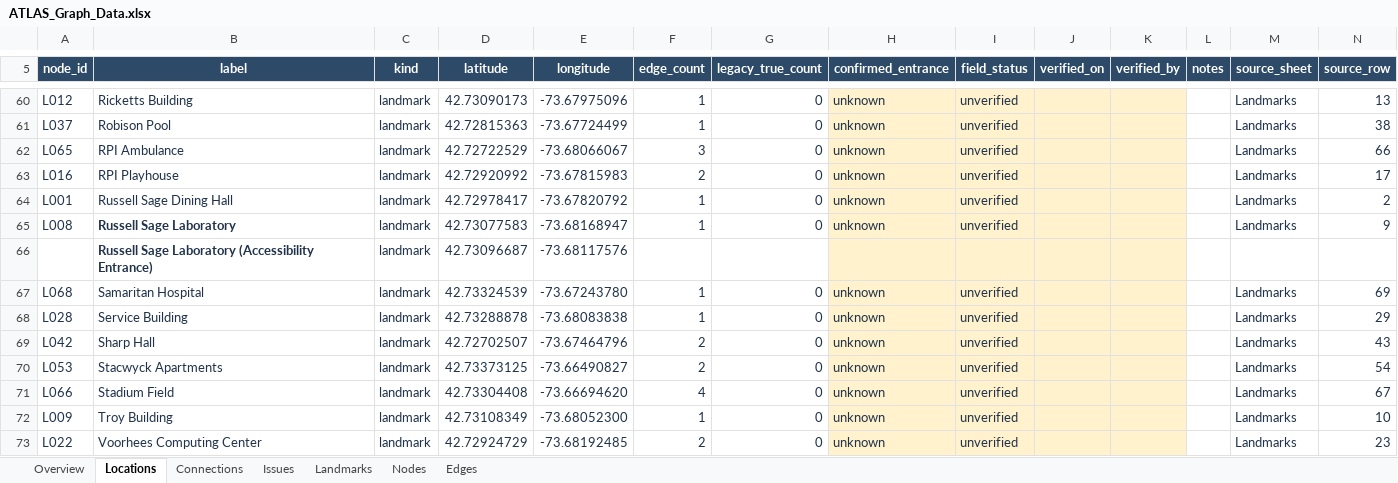
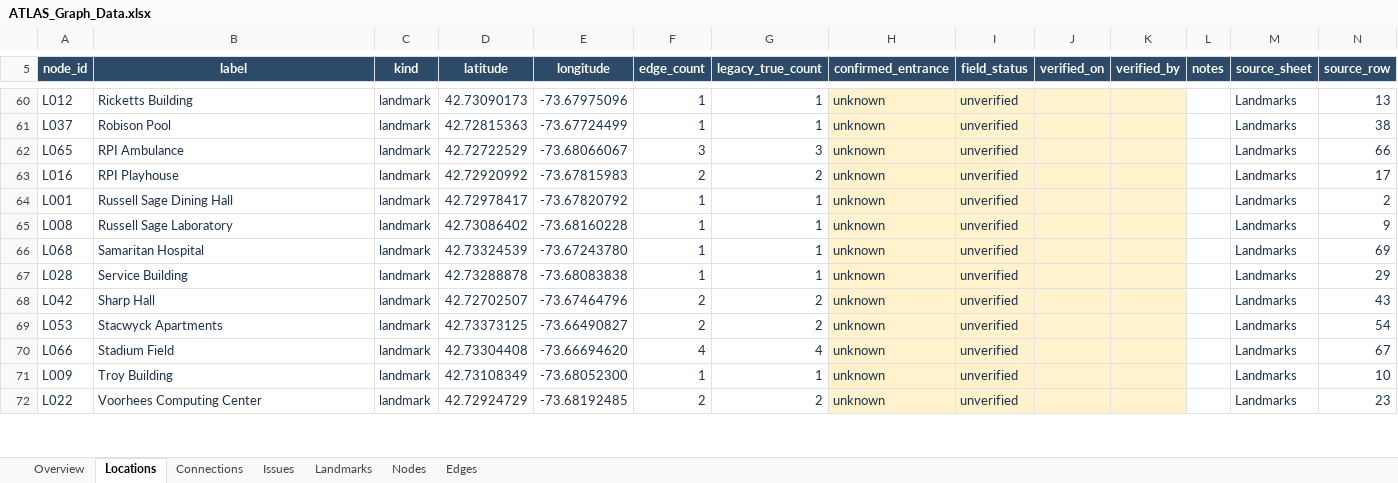
Before and after one commit to azzybar/OpenPath-RPI, an Excel workbook: data/ATLAS_Graph_Data.xlsx, sheet Locations, drawn as a sheet; only a part is shown, gaps mark what is left out; values as stored, in another font and other column widths than the file's, no borders; conditional formats and table styles not drawn; removed rows and columns are numbered as before the commit, all else as after; the diff covers the shown part only; the diff names each change by its address in the sheet, - before the commit and + after, or states it on an @@ line.

```diff
--- a/data/ATLAS_Graph_Data.xlsx (sheet Locations)
+++ b/data/ATLAS_Graph_Data.xlsx (sheet Locations)
-G60:G61 (legacy_true_count): 0
+G60:G61 (legacy_true_count): 1
-G62 (legacy_true_count): 0
+G62 (legacy_true_count): 3
-G63 (legacy_true_count): 0
+G63 (legacy_true_count): 2
-G64:G65 (legacy_true_count): 0
+G64:G65 (legacy_true_count): 1
-B65 bold: on
+B65 bold: off
-D65 (latitude): 42.73077583
+D65 (latitude): 42.73086402
-E65 (longitude): -73.68168947
+E65 (longitude): -73.68160228
-row 66:  | Russell Sage Laboratory (Accessibility Entrance) | landmark | 42.73096687 | -73.68117576
-G66:G67 (legacy_true_count): 0
+G66:G67 (legacy_true_count): 1
-G68:G69 (legacy_true_count): 0
+G68:G69 (legacy_true_count): 2
-G70 (legacy_true_count): 0
+G70 (legacy_true_count): 4
-G71 (legacy_true_count): 0
+G71 (legacy_true_count): 1
-G72 (legacy_true_count): 0
+G72 (legacy_true_count): 2
```
Also changed, not shown: 1 removed row, 444 edited cells and cell formats elsewhere in this sheet, sheet Connections, sheet Overview, formulas that keep their value, 5 other files.
